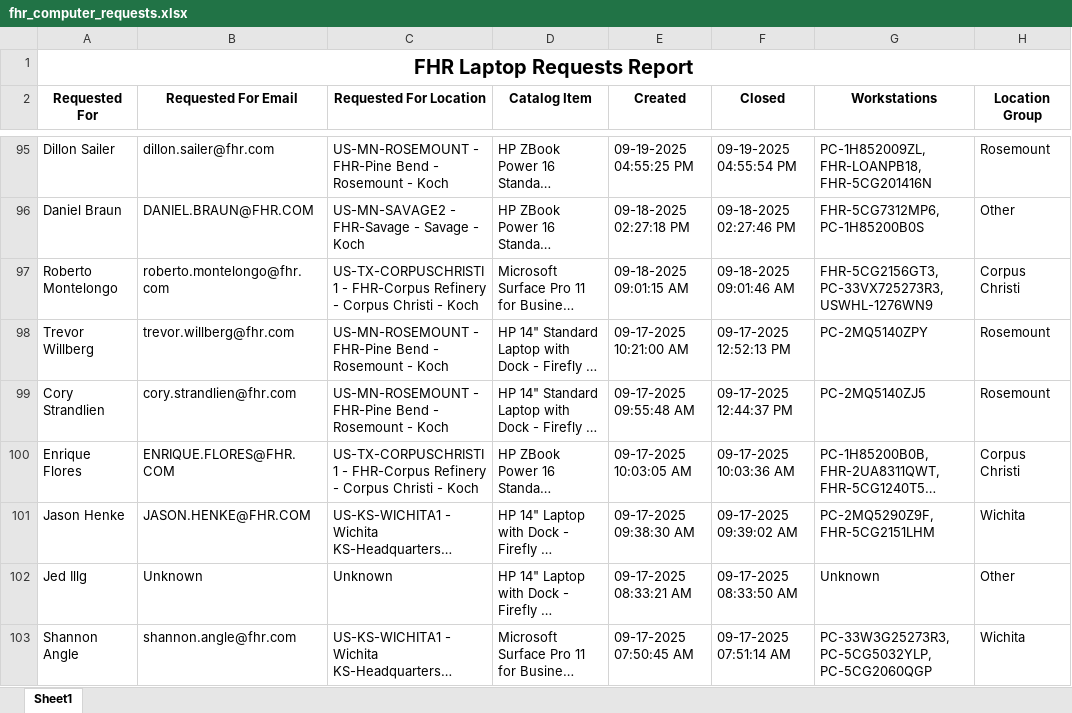
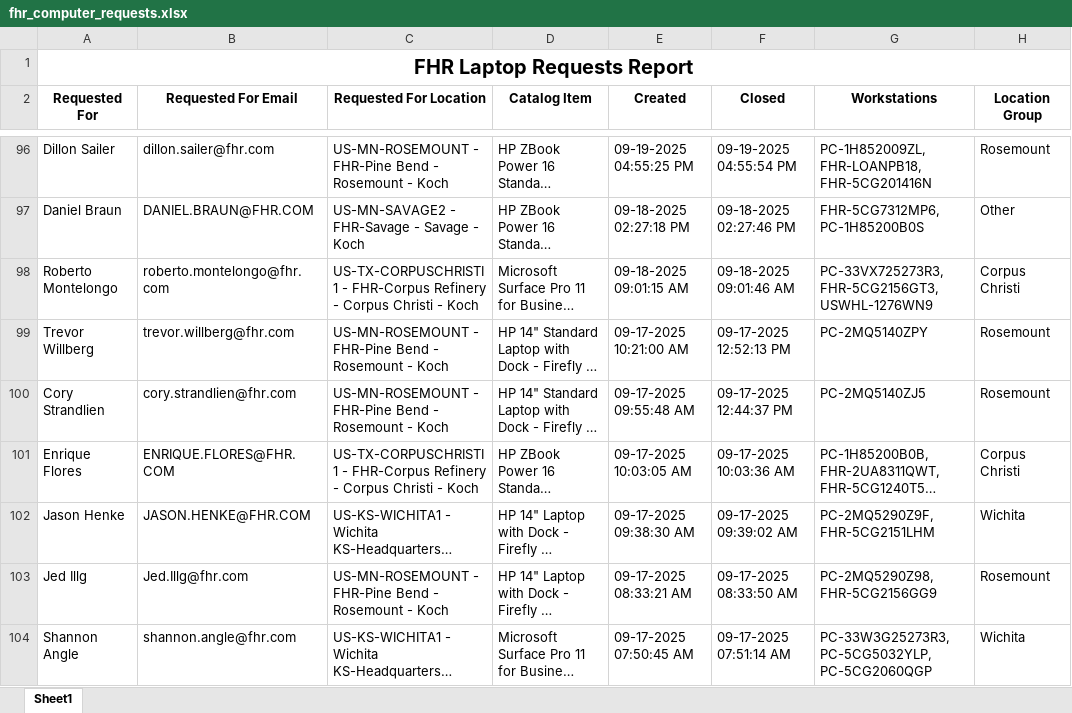
Before and after one commit to ellis-massey-FHR/fhr-device-audit, an Excel workbook: output/fhr_computer_requests.xlsx, sheet Sheet1, drawn as a sheet; only a part is shown, gaps mark what is left out; long unchanged cells end in …; values as stored, in another font and other column widths than the file's, no borders; charts and pictures not drawn; addresses are those after the commit; the diff covers the shown part only; the diff names each change by its address in the sheet, - before the commit and + after, or states it on an @@ line.

```diff
--- a/output/fhr_computer_requests.xlsx (sheet Sheet1)
+++ b/output/fhr_computer_requests.xlsx (sheet Sheet1)
-G98 (Workstations): FHR-5CG2156GT3, PC-33VX725273R3, USWHL-1276WN9
+G98 (Workstations): PC-33VX725273R3, FHR-5CG2156GT3, USWHL-1276WN9
-B103 (Requested For Email): Unknown
+B103 (Requested For Email): Jed.Illg@fhr.com
-C103 (Requested For Location): Unknown
+C103 (Requested For Location): US-MN-ROSEMOUNT - FHR-Pine Bend - Rosemount - Koch
-G103 (Workstations): Unknown
+G103 (Workstations): PC-2MQ5290Z98, FHR-5CG2156GG9
-H103 (Location Group): Other
+H103 (Location Group): Rosemount
```
Also changed, not shown: 1 added row, 1 removed row and 19 edited cells elsewhere in this sheet, charts or pictures.
